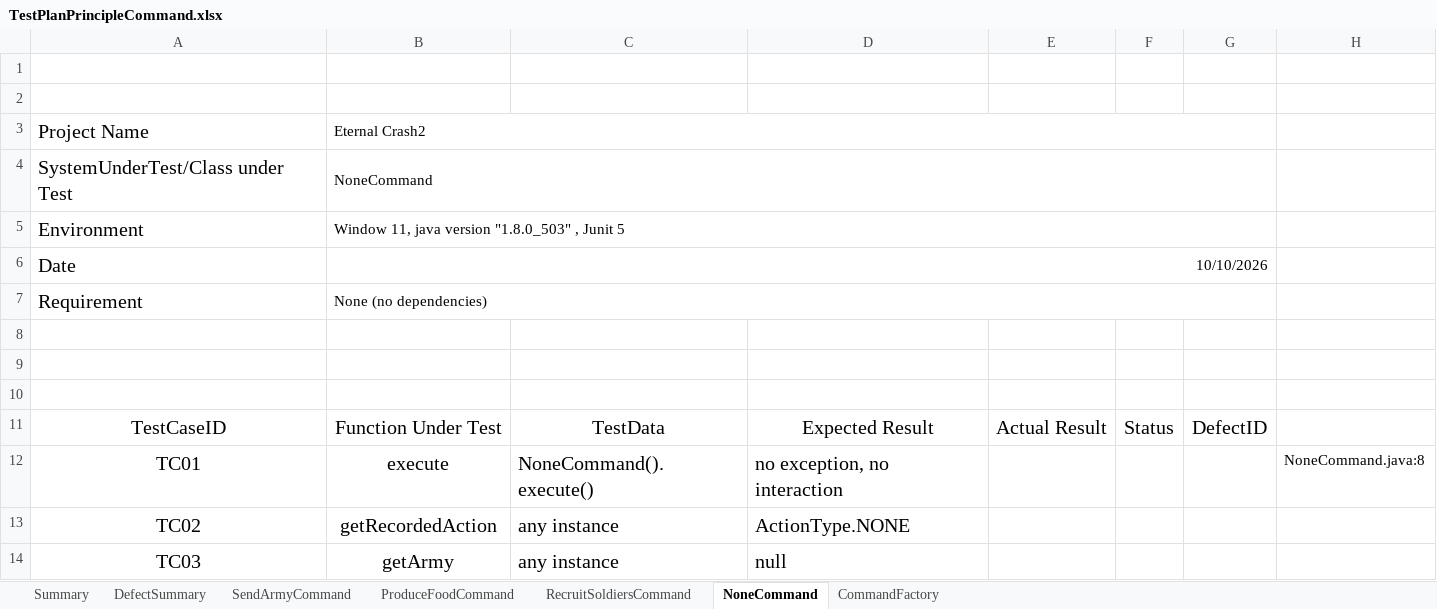
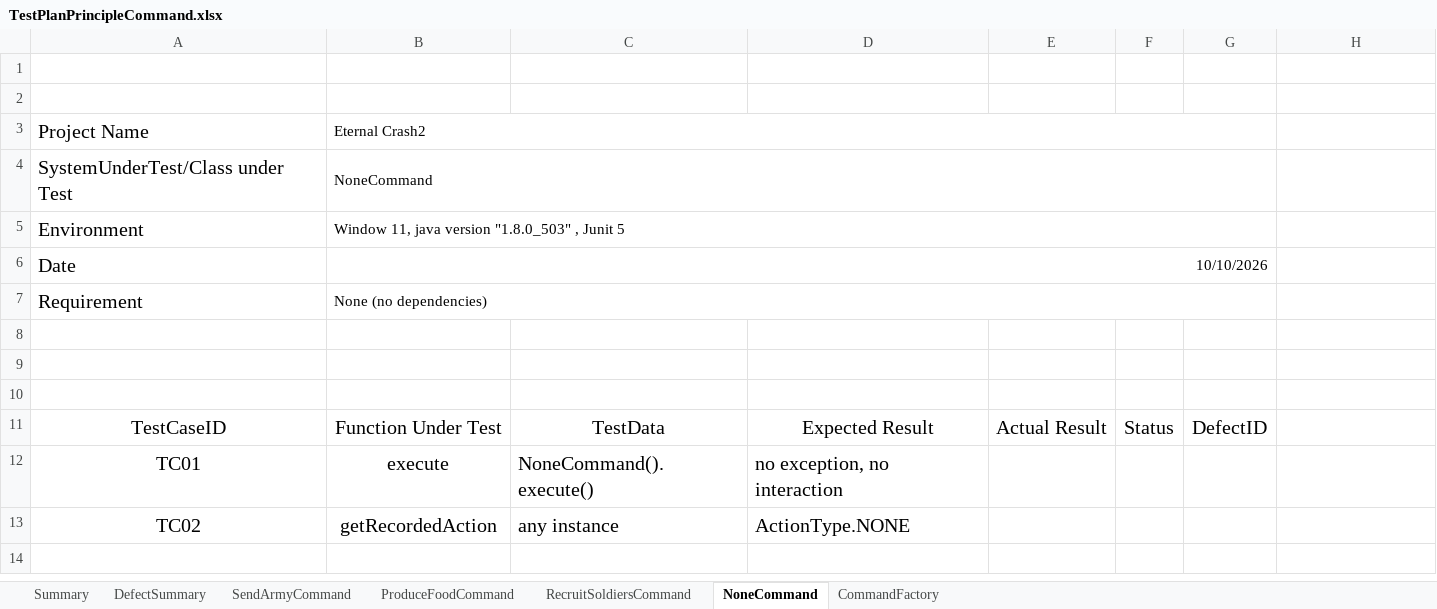
Before and after one commit to punnavit-prongsavaroj/EternalClash2, an Excel workbook: doc/TestDoc/Test Suite/TestPlanPrincipleCommand.xlsx, sheet NoneCommand, drawn as a sheet; values as stored, in another font and other column widths than the file's, no borders; the diff names each change by its address in the sheet, - before the commit and + after, or states it on an @@ line.

```diff
--- a/doc/TestDoc/Test Suite/TestPlanPrincipleCommand.xlsx (sheet NoneCommand)
+++ b/doc/TestDoc/Test Suite/TestPlanPrincipleCommand.xlsx (sheet NoneCommand)
-H12: NoneCommand.java:8
+H12: (empty)
-row 14: TC03 | getArmy | any instance | null
```
Also changed, not shown: sheet Summary, sheet ProduceFoodCommand, sheet RecruitSoldiersCommand, sheet CommandFactory, sheet SendArmyCommand, doc/TestDoc/Test Suite/TestPlanPrincipleController.xlsx, doc/TestDoc/Test Suite/TestPlanPrincipleService.xlsx, 1 other file.
